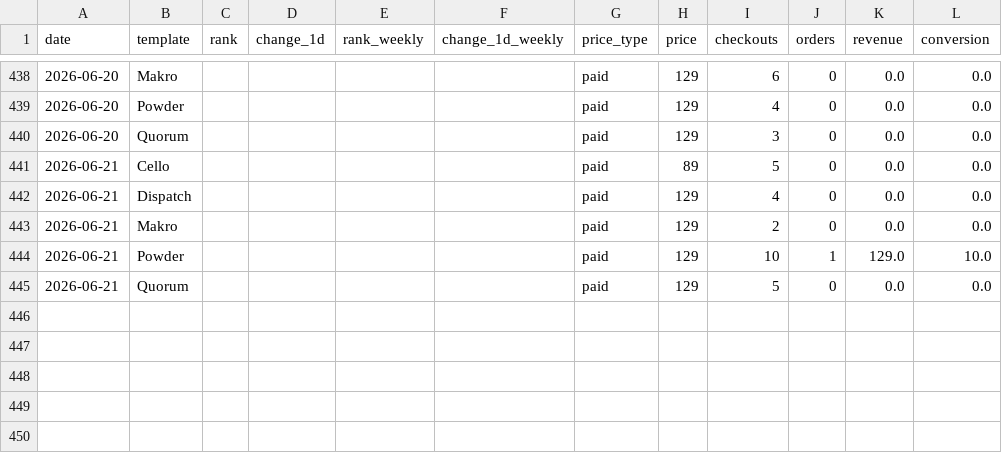
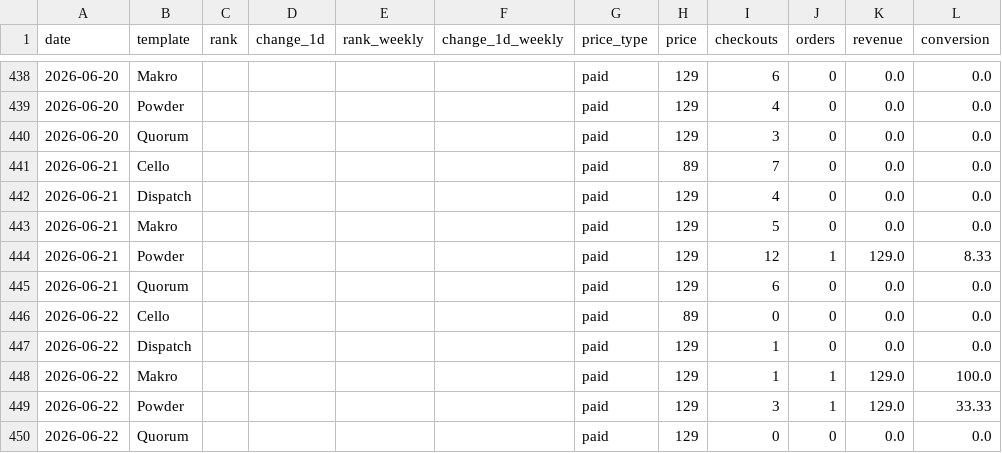
Before and after one commit to stfnco/easyfast-analytics, a CSV file: easyfast_ranks_history.csv, drawn as a sheet; only a part is shown, gaps mark what is left out.

```diff
--- a/easyfast_ranks_history.csv
+++ b/easyfast_ranks_history.csv
@@ -440,6 +440,11 @@ date,template,rank,change_1d,rank_weekly,change_1d_weekly,price_type,price,check
 2026-06-20,Quorum,,,,,paid,129,3,0,0.0,0.0
-2026-06-21,Cello,,,,,paid,89,5,0,0.0,0.0
+2026-06-21,Cello,,,,,paid,89,7,0,0.0,0.0
 2026-06-21,Dispatch,,,,,paid,129,4,0,0.0,0.0
-2026-06-21,Makro,,,,,paid,129,2,0,0.0,0.0
-2026-06-21,Powder,,,,,paid,129,10,1,129.0,10.0
-2026-06-21,Quorum,,,,,paid,129,5,0,0.0,0.0
+2026-06-21,Makro,,,,,paid,129,5,0,0.0,0.0
+2026-06-21,Powder,,,,,paid,129,12,1,129.0,8.33
+2026-06-21,Quorum,,,,,paid,129,6,0,0.0,0.0
+2026-06-22,Cello,,,,,paid,89,0,0,0.0,0.0
+2026-06-22,Dispatch,,,,,paid,129,1,0,0.0,0.0
+2026-06-22,Makro,,,,,paid,129,1,1,129.0,100.0
+2026-06-22,Powder,,,,,paid,129,3,1,129.0,33.33
+2026-06-22,Quorum,,,,,paid,129,0,0,0.0,0.0
```
